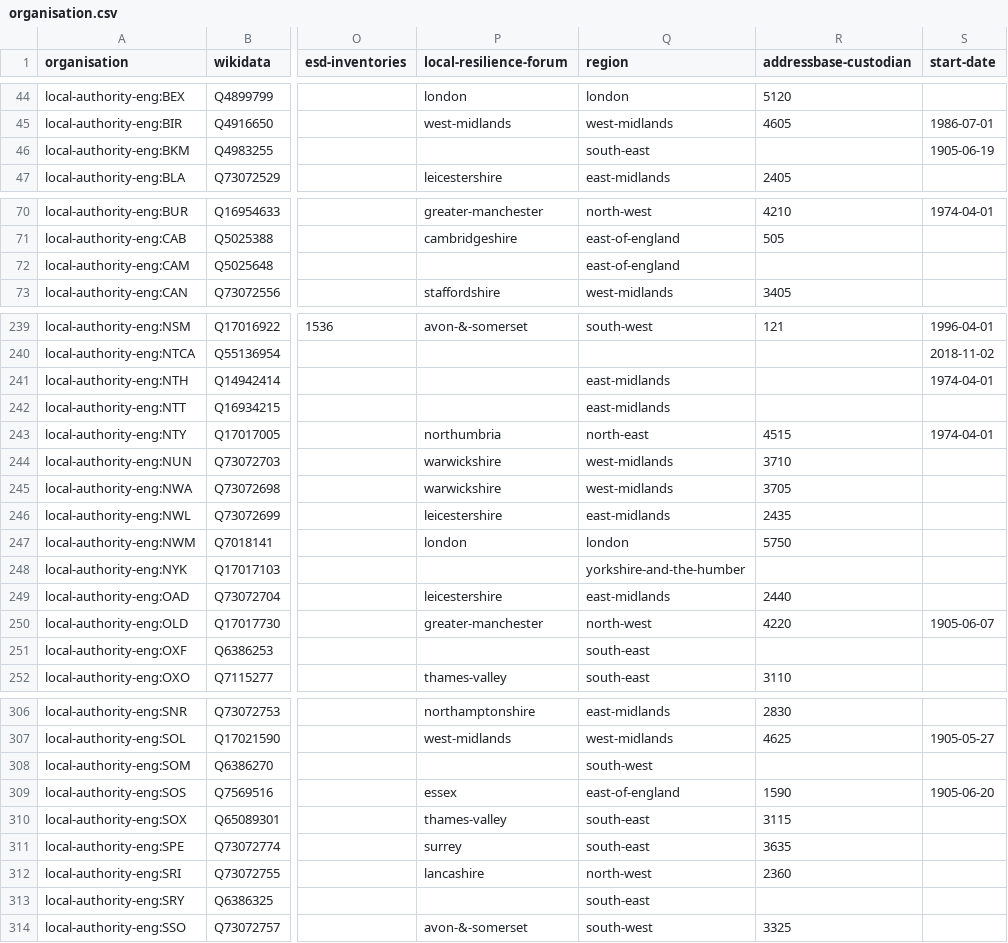
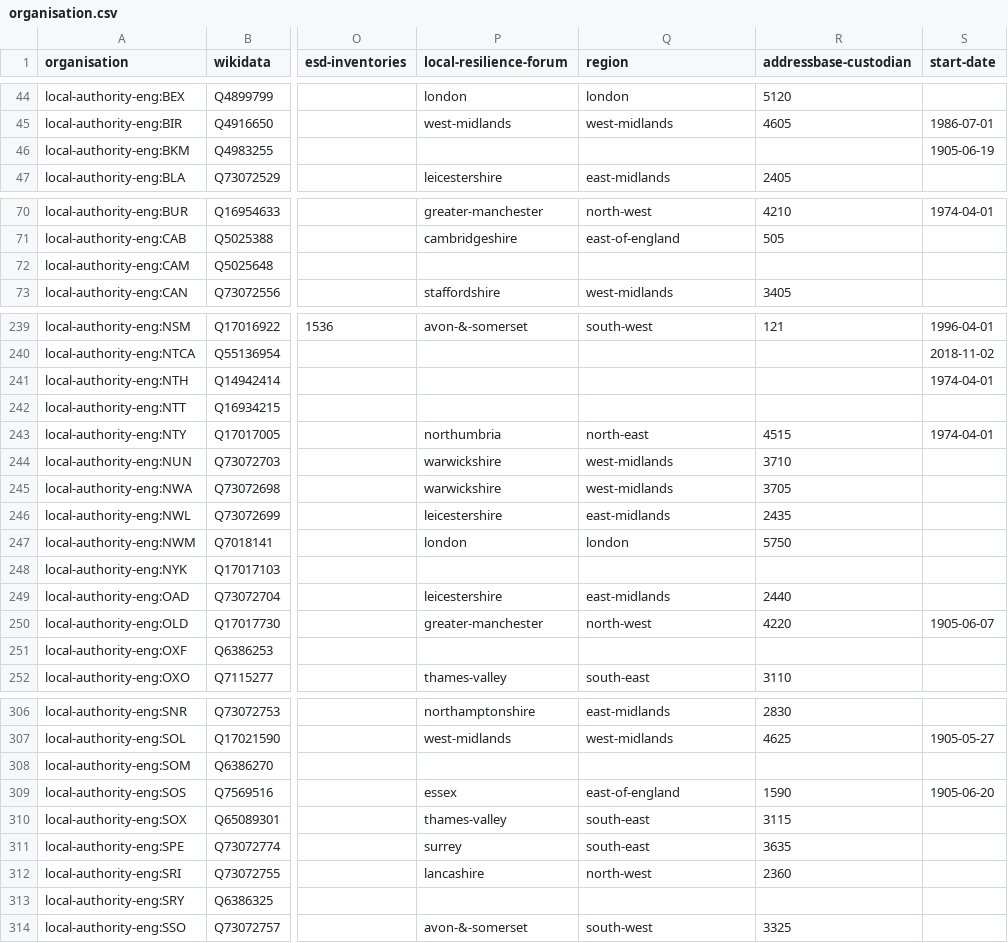
Before and after one commit to digital-land/organisation-dataset, a CSV file: collection/organisation.csv, drawn as a sheet; only a part is shown, gaps mark what is left out; the diff covers the shown part only; the diff names each change by its address in the sheet, - before the commit and + after, or states it on an @@ line.

Commit message:
Use region lookup generated from ONS data

```diff
--- a/collection/organisation.csv
+++ b/collection/organisation.csv
-Q46 (region): south-east
+Q46 (region): (empty)
-Q72 (region): east-of-england
+Q72 (region): (empty)
-Q241:Q242 (region): east-midlands
+Q241:Q242 (region): (empty)
-Q248 (region): yorkshire-and-the-humber
+Q248 (region): (empty)
-Q251 (region): south-east
+Q251 (region): (empty)
-Q308 (region): south-west
+Q308 (region): (empty)
-Q313 (region): south-east
+Q313 (region): (empty)
```
Also changed, not shown: 22 edited cells elsewhere in this file, 2 other files.
